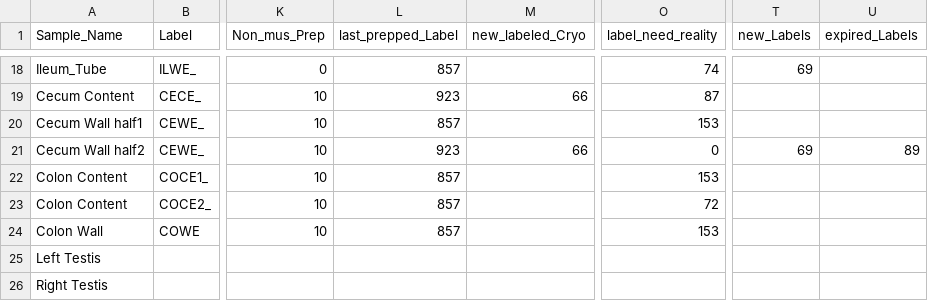
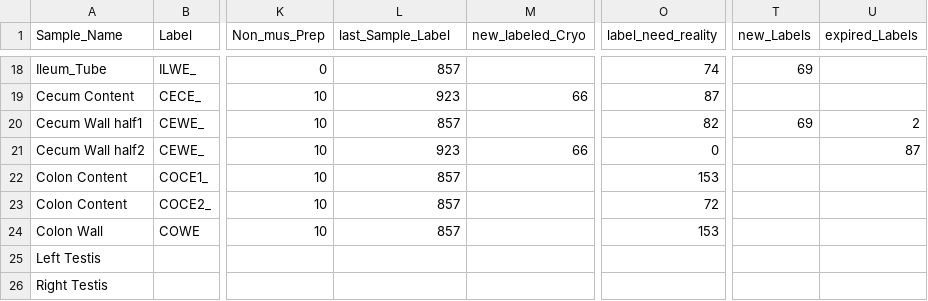
Before and after one commit to fayweb/Field-Trip-Organization, a CSV file: Tissue_Samples_2021.csv, drawn as a sheet; only a part is shown, gaps mark what is left out; the diff names each change by its address in the sheet, - before the commit and + after, or states it on an @@ line.

```diff
--- a/Tissue_Samples_2021.csv
+++ b/Tissue_Samples_2021.csv
-L1: last_prepped_Label
+L1: last_Sample_Label
-O20 (label_need_reality): 153
+O20 (label_need_reality): 82
-T20 (new_Labels): (empty)
+T20 (new_Labels): 69
-U20 (expired_Labels): (empty)
+U20 (expired_Labels): 2
-T21 (new_Labels): 69
+T21 (new_Labels): (empty)
-U21 (expired_Labels): 89
+U21 (expired_Labels): 87
```
Also changed, not shown: 1 other file.
